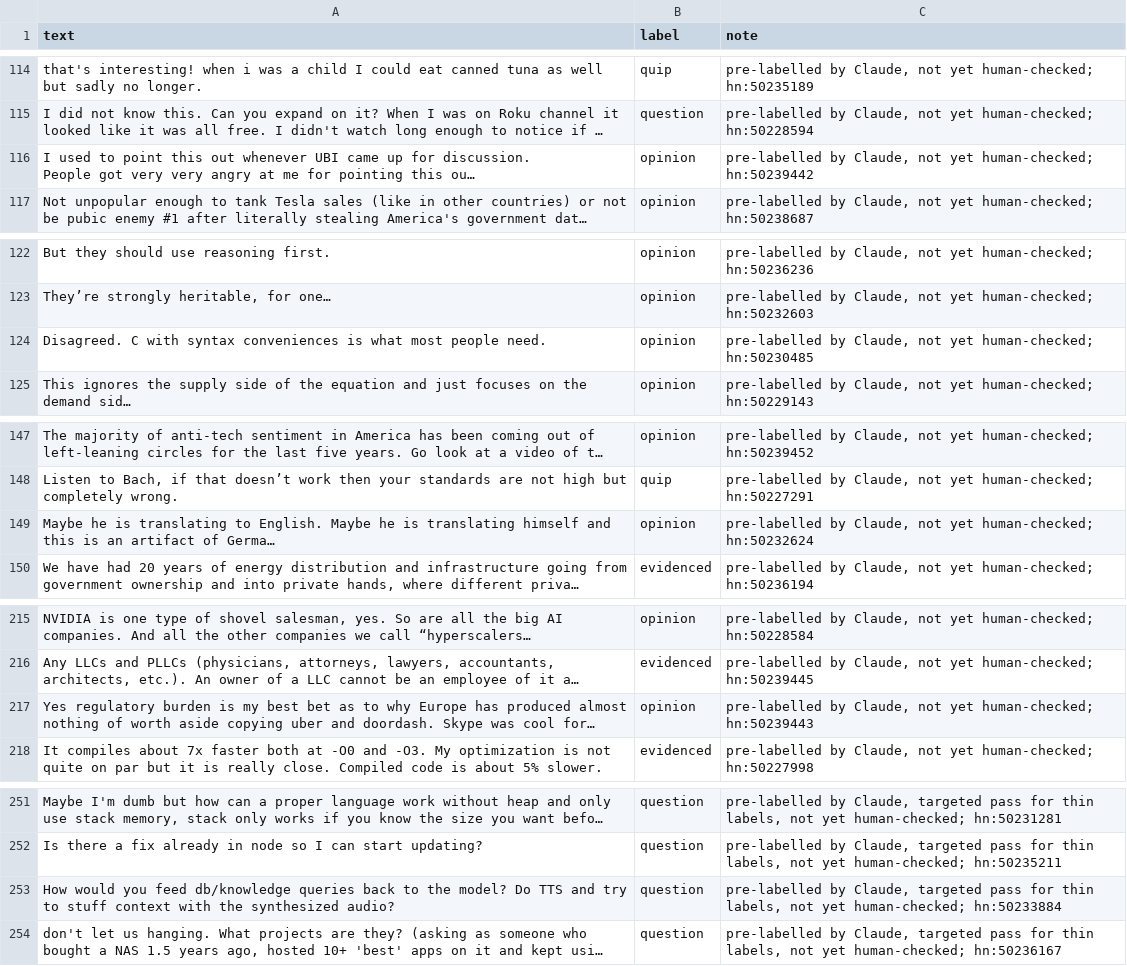
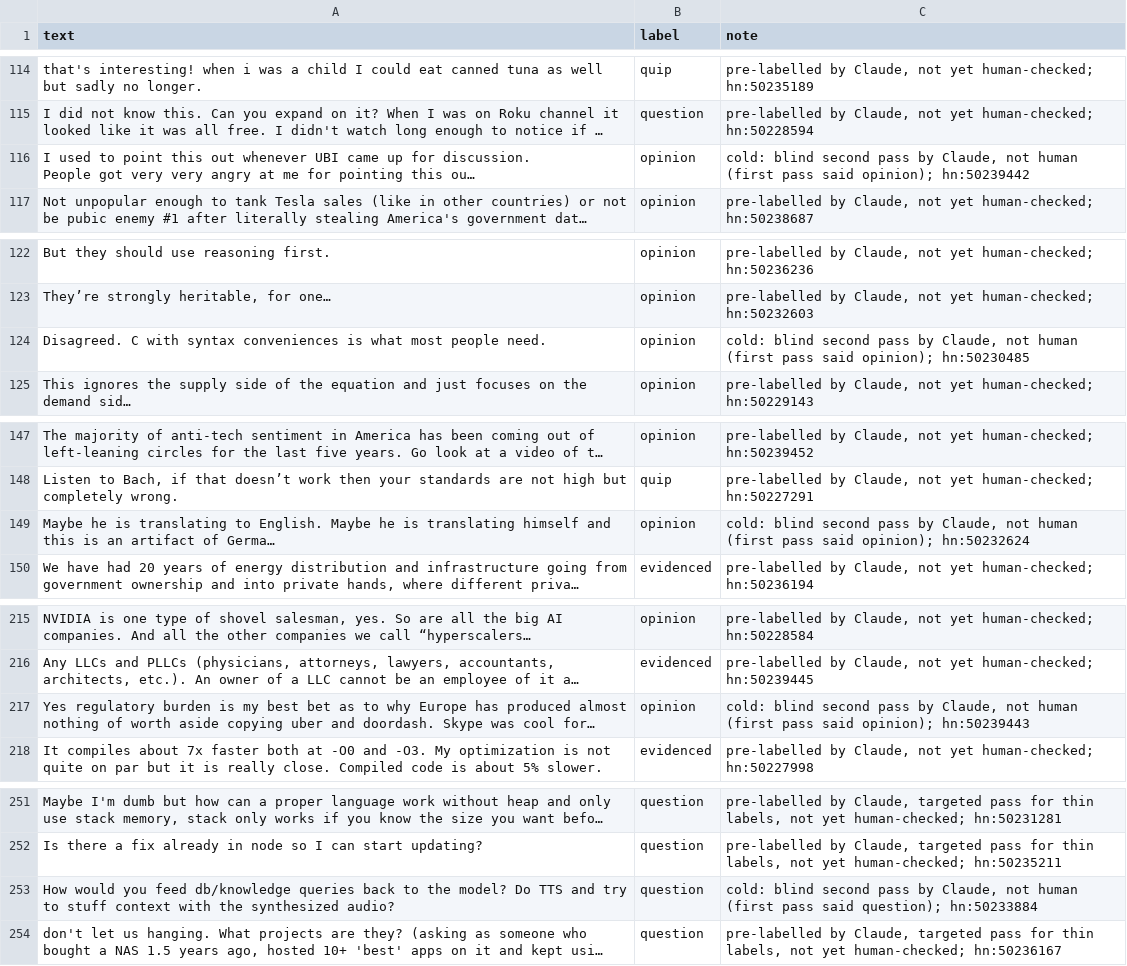
Before and after one commit to Qurash13/ai201-project3-takemeter-starter-v2026, a CSV file: labels.csv, drawn as a sheet; only a part is shown, gaps mark what is left out; long unchanged cells end in …; the diff covers the shown part only; the diff names each change by its address in the sheet, - before the commit and + after, or states it on an @@ line.

```diff
--- a/labels.csv
+++ b/labels.csv
-C116 (note): pre-labelled by Claude, not yet human-checked; hn:50239442
+C116 (note): cold: blind second pass by Claude, not human (first pass said opinion); hn:50239442
-C124 (note): pre-labelled by Claude, not yet human-checked; hn:50230485
+C124 (note): cold: blind second pass by Claude, not human (first pass said opinion); hn:50230485
-C149 (note): pre-labelled by Claude, not yet human-checked; hn:50232624
+C149 (note): cold: blind second pass by Claude, not human (first pass said opinion); hn:50232624
-C217 (note): pre-labelled by Claude, not yet human-checked; hn:50239443
+C217 (note): cold: blind second pass by Claude, not human (first pass said opinion); hn:50239443
-C253 (note): pre-labelled by Claude, targeted pass for thin labels, not yet human-checked; hn:50233884
+C253 (note): cold: blind second pass by Claude, not human (first pass said question); hn:50233884
```
Also changed, not shown: 15 edited cells elsewhere in this file, 1 other file.
